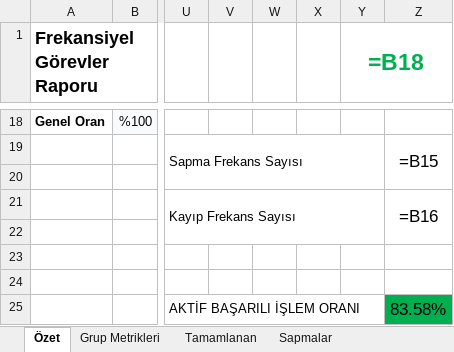
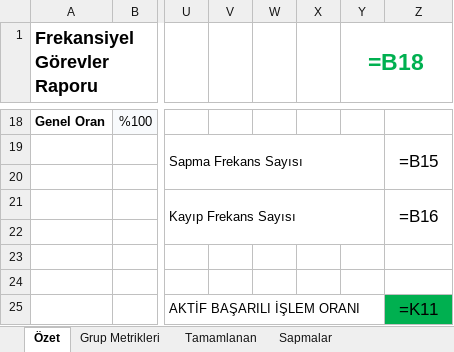
Before and after one commit to GYS-New/qrsync, an Excel workbook: lib/reports/templates/frekansiyel-rapor-tek.xlsx, sheet Özet, drawn as a sheet; only a part is shown, gaps mark what is left out; values as stored, in another font and other column widths than the file's, no borders; formulas are shown in place of their values; charts and pictures not drawn; the diff names each change by its address in the sheet, - before the commit and + after, or states it on an @@ line.

```diff
--- a/lib/reports/templates/frekansiyel-rapor-tek.xlsx (sheet Özet)
+++ b/lib/reports/templates/frekansiyel-rapor-tek.xlsx (sheet Özet)
-Z25: 83.58%
+Z25: =K11
```
